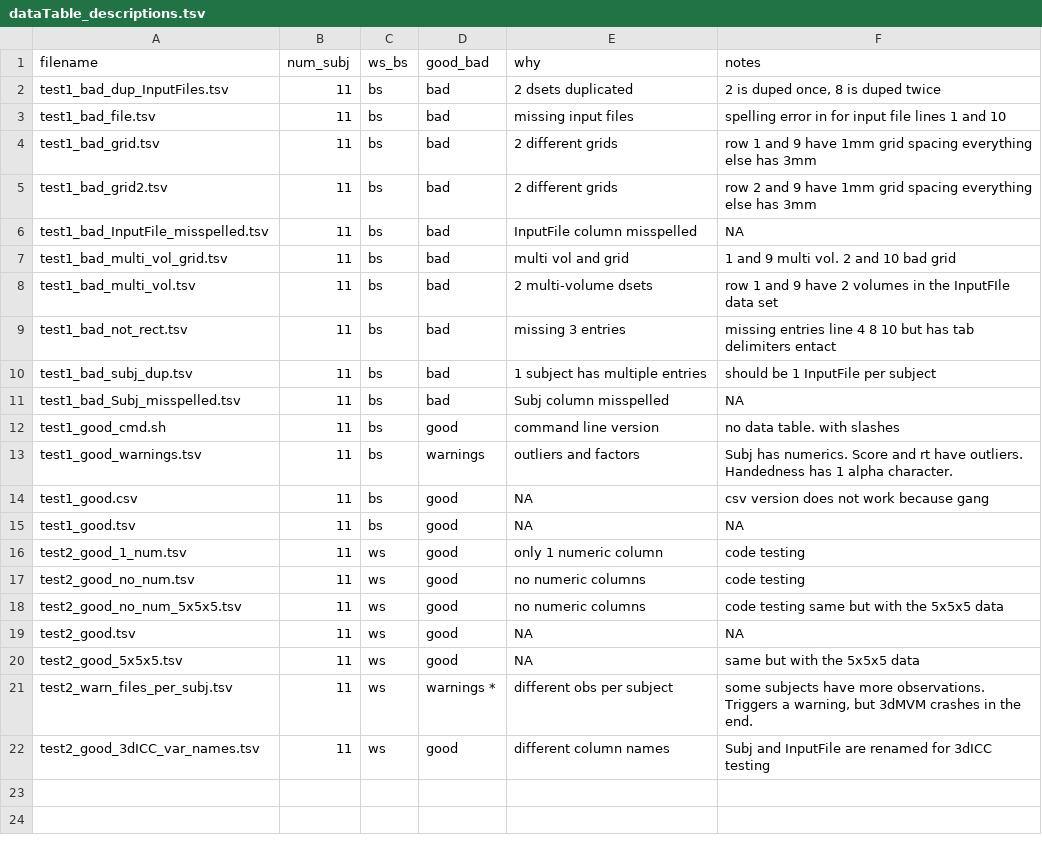
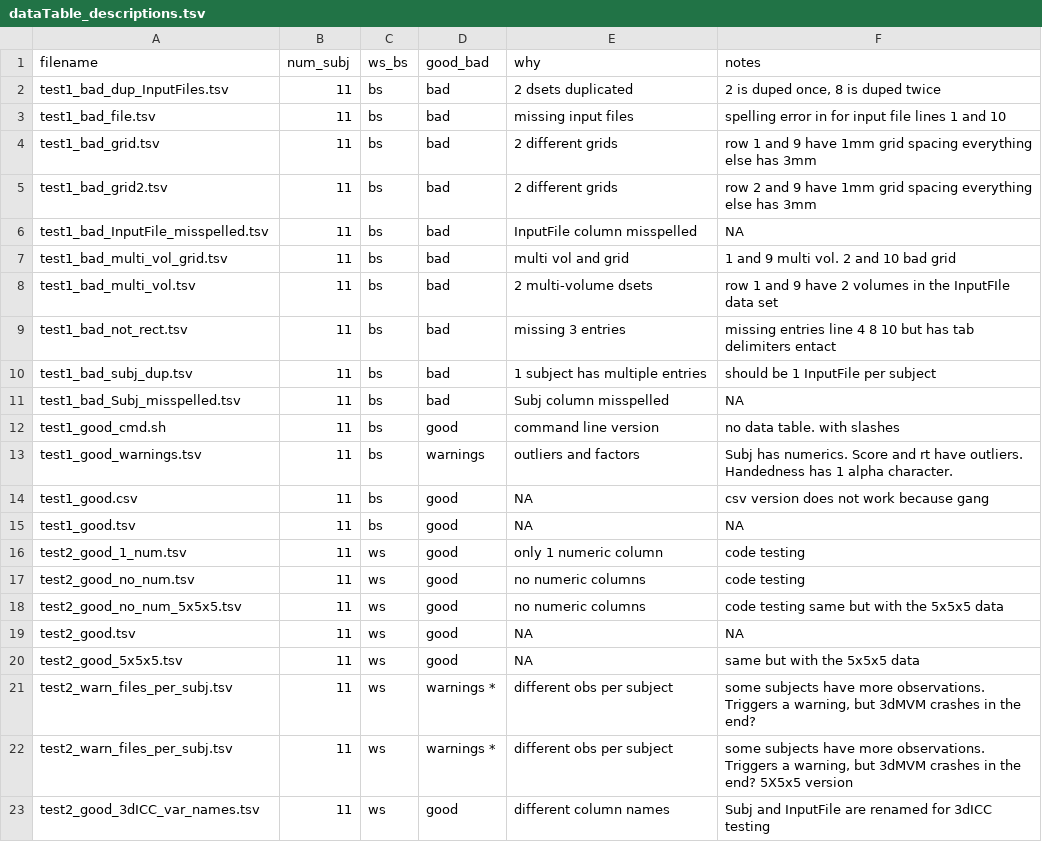
Before and after one commit to afni/tests_to_migrate, a TSV file: data_dataTables/dataTable_descriptions.tsv, drawn as a sheet.

```diff
--- a/data_dataTables/dataTable_descriptions.tsv
+++ b/data_dataTables/dataTable_descriptions.tsv
@@ -20,3 +20,4 @@ test2_good.tsv	11	ws	good	NA	NA
 test2_good_5x5x5.tsv	11	ws	good	NA	same but with the 5x5x5 data
-test2_warn_files_per_subj.tsv	11	ws	warnings *	different obs per subject	some subjects have more observations. Triggers a warning, but 3dMVM crashes in the end.
+test2_warn_files_per_subj.tsv	11	ws	warnings *	different obs per subject	some subjects have more observations. Triggers a warning, but 3dMVM crashes in the end?
+test2_warn_files_per_subj.tsv	11	ws	warnings *	different obs per subject	some subjects have more observations. Triggers a warning, but 3dMVM crashes in the end? 5X5x5 version
 test2_good_3dICC_var_names.tsv	11	ws	good	different column names 	Subj and InputFile are renamed for 3dICC testing
```
Also changed, not shown: 2 other files.
